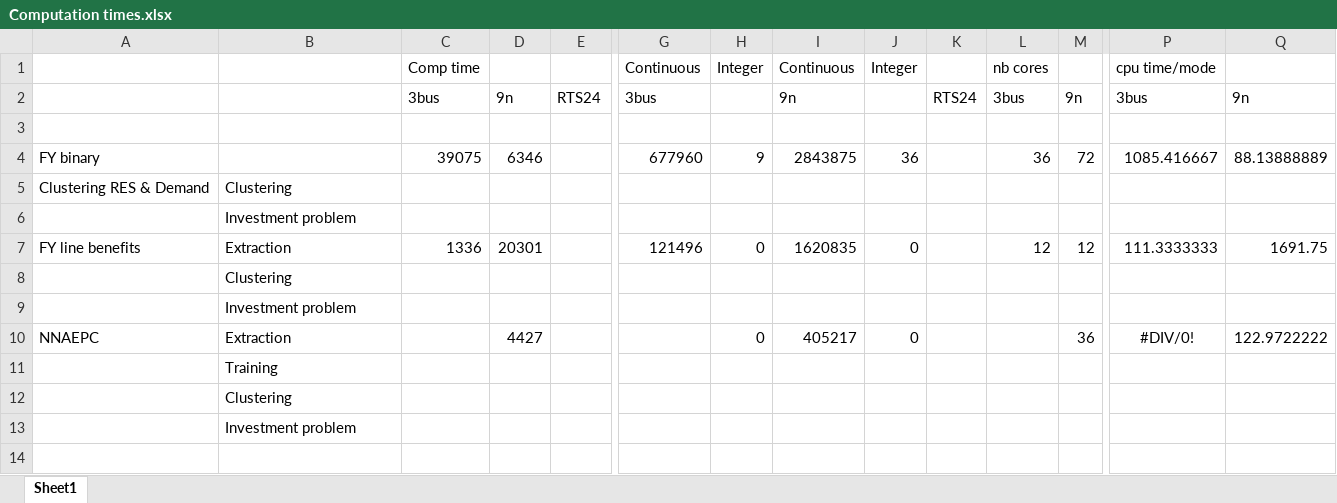
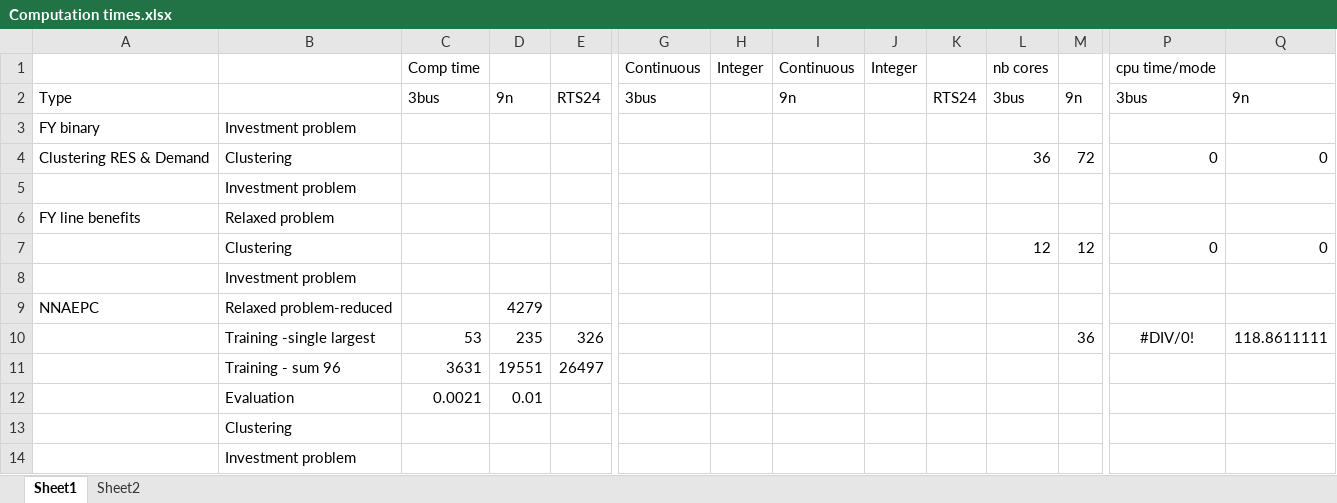
Before and after one commit to erikfilias/JointResearch, an Excel workbook: 06.Paper Material/Computation times.xlsx, sheet Sheet1, drawn as a sheet; only a part is shown, gaps mark what is left out; values as stored, in another font and other column widths than the file's, no borders; removed rows and columns are numbered as before the commit, all else as after; rows hold the shown columns only; the diff names each change by its address in the sheet, - before the commit and + after, or states it on an @@ line.

Commit message:
update computation times

```diff
--- a/06.Paper Material/Computation times.xlsx (sheet Sheet1)
+++ b/06.Paper Material/Computation times.xlsx (sheet Sheet1)
+sheet tab: Sheet2
-A2: (empty)
+A2: Type
-row 3: (empty)
+row 3: FY binary | Investment problem
-row 4: FY binary |  | 39075 | 6346 |  | 677960 | 9 | 2843875 | 36 |  | 36 | 72 | 1085.416667 | 88.13888889
-L4: (empty)
+L4: 36
-M4: (empty)
+M4: 72
-P4: (empty)
+P4: 0
-Q4: (empty)
+Q4: 0
-row 7: FY line benefits | Extraction | 1336 | 20301 |  | 121496 | 0 | 1620835 | 0 |  | 12 | 12 | 111.3333333 | 1691.75
-row 8:  | Clustering
+row 6: FY line benefits | Relaxed problem
+row 7:  | Clustering |  |  |  |  |  |  |  |  | 12 | 12 | 0 | 0
-row 10: NNAEPC | Extraction |  | 4427 |  |  | 0 | 405217 | 0 |  |  | 36 | #DIV/0! | 122.9722222
-row 11:  | Training
+row 9: NNAEPC | Relaxed problem-reduced |  | 4279
+row 10:  | Training -single largest | 53 | 235 | 326 |  |  |  |  |  |  | 36 | #DIV/0! | 118.8611111
+row 11:  | Training - sum 96 | 3631 | 19551 | 26497
+row 12:  | Evaluation | 0.0021 | 0.01
```
Also changed, not shown: 1 other file.
